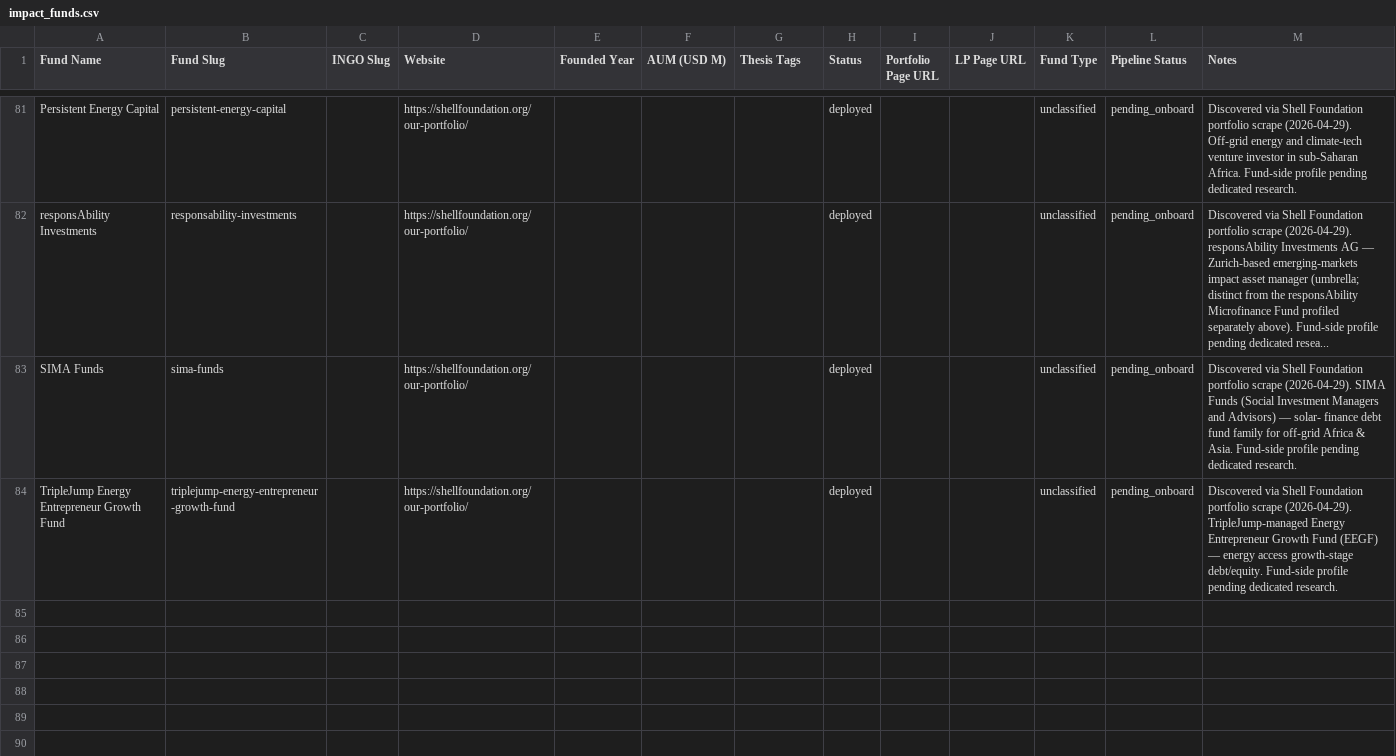
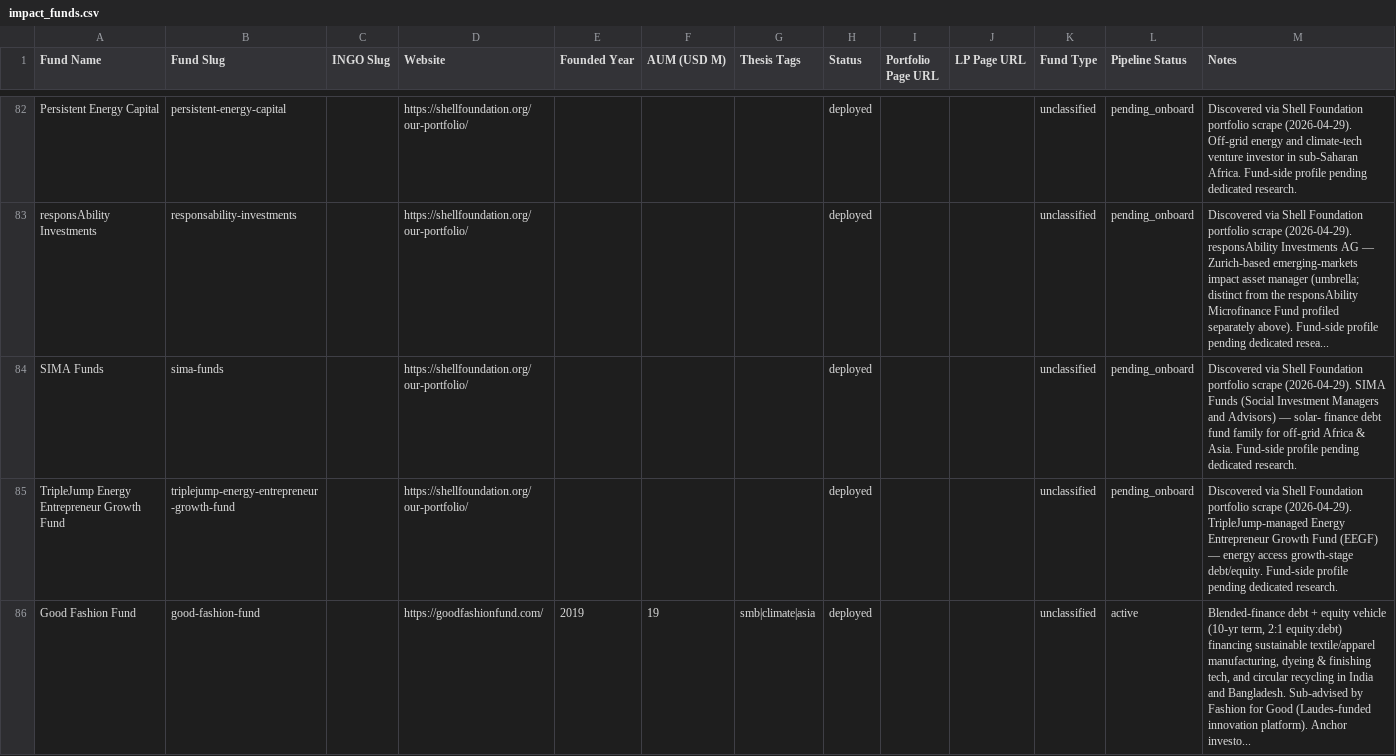
Before and after one commit to nwjt2/Impact, a CSV file: network/catalogue/impact_funds.csv, drawn as a sheet; only a part is shown, gaps mark what is left out; the diff covers the shown part only.

```diff
--- a/network/catalogue/impact_funds.csv
+++ b/network/catalogue/impact_funds.csv
@@ -84 +85,2 @@ SIMA Funds,sima-funds,,https://shellfoundation.org/our-portfolio/,,,,deployed,,,
 TripleJump Energy Entrepreneur Growth Fund,triplejump-energy-entrepreneur-growth-fund,,https://shellfoundation.org/our-portfolio/,,,,deployed,,,unclassified,pending_onboard,Discovered via Shell Foundation portfolio scrape (2026-04-29). TripleJump-managed Energy Entrepreneur Growth Fund (EEGF) — energy access growth-stage debt/equity. Fund-side profile pending dedicated research.
+Good Fashion Fund,good-fashion-fund,,https://goodfashionfund.com/,2019,19,smb|climate|asia,deployed,,,unclassified,active,"Blended-finance debt + equity vehicle (10-yr term, 2:1 equity:debt) financing sustainable textile/apparel manufacturing, dyeing & finishing tech, and circular recycling in India and Bangladesh. Sub-advised by Fashion for Good (Laudes-funded innovation platform). Anchor investo..."
```
Also changed, not shown: 2 added rows elsewhere in this file, network/catalogue/investors.csv, network/dashboard_prep/fund_lps.csv, 5 other files.
